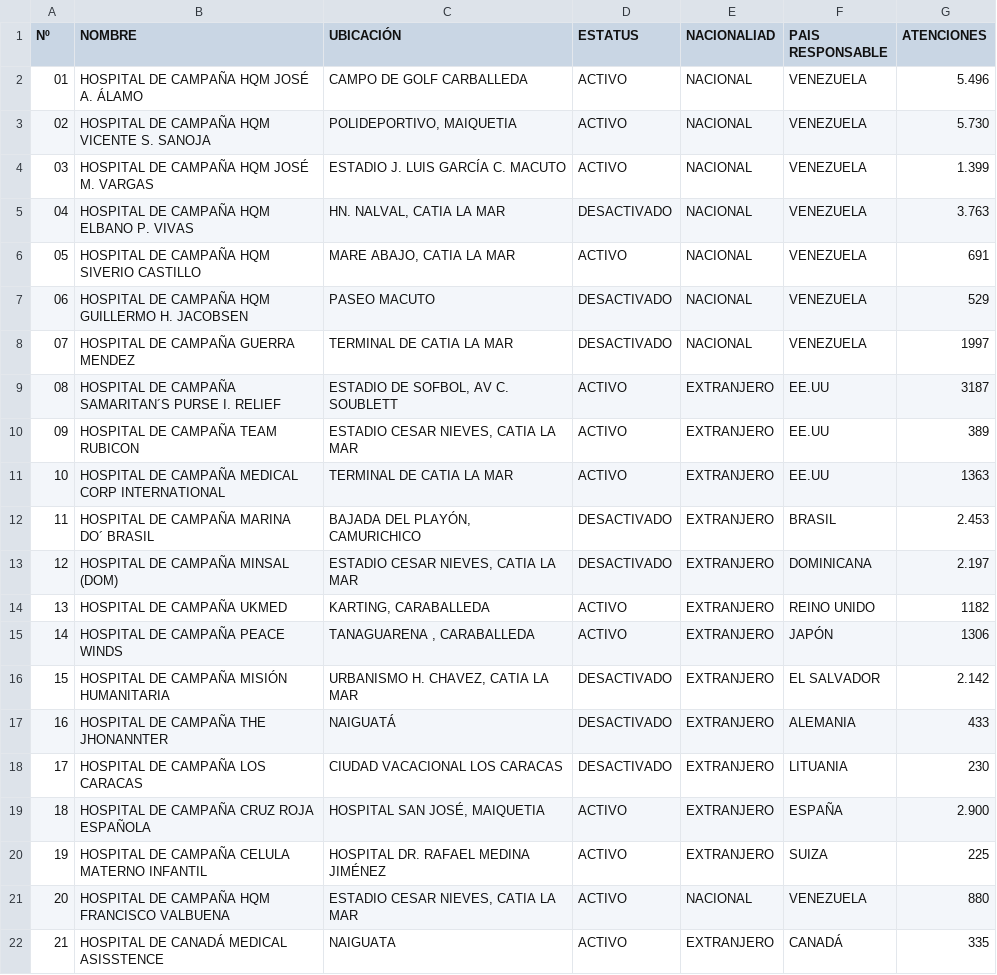
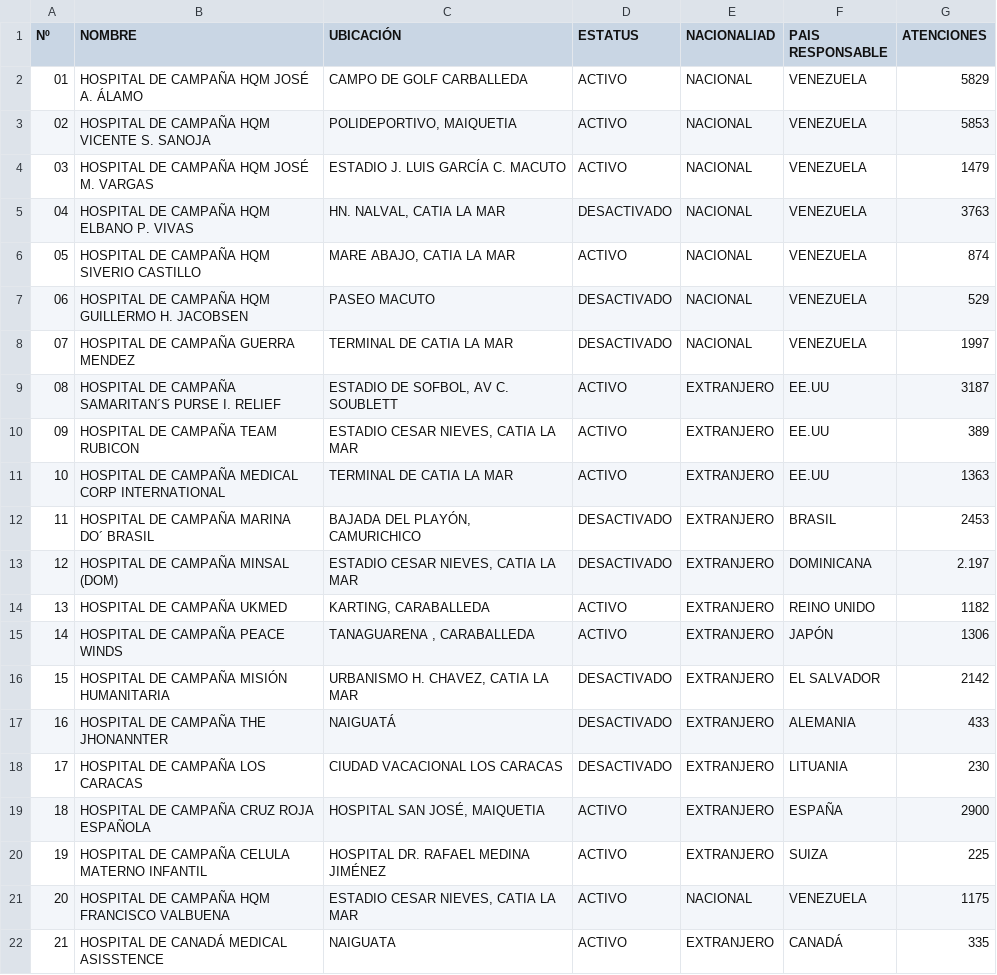
Before and after one commit to s2vivasjimmy-lgtm/mi_sistema, a CSV file: hospitales_de_campaña.csv, drawn as a sheet.

Commit message:
Actualización datos Puesto Comando

```diff
--- a/hospitales_de_campaña.csv
+++ b/hospitales_de_campaña.csv
@@ -1,7 +1,7 @@
 Nº,NOMBRE,UBICACIÓN,ESTATUS,NACIONALIAD,PAIS RESPONSABLE,ATENCIONES
-01,HOSPITAL DE CAMPAÑA HQM JOSÉ  A. ÁLAMO,CAMPO DE GOLF CARBALLEDA,ACTIVO,NACIONAL,VENEZUELA,5.496
-02,HOSPITAL DE CAMPAÑA HQM VICENTE S. SANOJA,"POLIDEPORTIVO,  MAIQUETIA",ACTIVO,NACIONAL,VENEZUELA,5.730
-03,HOSPITAL DE CAMPAÑA HQM JOSÉ M. VARGAS,ESTADIO J. LUIS GARCÍA C. MACUTO,ACTIVO,NACIONAL,VENEZUELA,1.399
-04,HOSPITAL DE CAMPAÑA HQM ELBANO P. VIVAS,"HN. NALVAL, CATIA LA MAR",DESACTIVADO,NACIONAL,VENEZUELA,3.763
-05,HOSPITAL DE CAMPAÑA HQM SIVERIO CASTILLO,"MARE ABAJO, CATIA LA MAR",ACTIVO,NACIONAL,VENEZUELA,691
+01,HOSPITAL DE CAMPAÑA HQM JOSÉ  A. ÁLAMO,CAMPO DE GOLF CARBALLEDA,ACTIVO,NACIONAL,VENEZUELA,5829
+02,HOSPITAL DE CAMPAÑA HQM VICENTE S. SANOJA,"POLIDEPORTIVO,  MAIQUETIA",ACTIVO,NACIONAL,VENEZUELA,5853
+03,HOSPITAL DE CAMPAÑA HQM JOSÉ M. VARGAS,ESTADIO J. LUIS GARCÍA C. MACUTO,ACTIVO,NACIONAL,VENEZUELA,1479
+04,HOSPITAL DE CAMPAÑA HQM ELBANO P. VIVAS,"HN. NALVAL, CATIA LA MAR",DESACTIVADO,NACIONAL,VENEZUELA,3763
+05,HOSPITAL DE CAMPAÑA HQM SIVERIO CASTILLO,"MARE ABAJO, CATIA LA MAR",ACTIVO,NACIONAL,VENEZUELA,874
 06,HOSPITAL DE CAMPAÑA HQM GUILLERMO H. JACOBSEN,PASEO MACUTO,DESACTIVADO,NACIONAL,VENEZUELA,529
@@ -11,3 +11,3 @@ Nº,NOMBRE,UBICACIÓN,ESTATUS,NACIONALIAD,PAIS RESPONSABLE,ATENCIONES
 10,HOSPITAL DE CAMPAÑA MEDICAL CORP INTERNATIONAL,TERMINAL DE CATIA LA MAR,ACTIVO,EXTRANJERO,EE.UU,1363
-11,HOSPITAL DE CAMPAÑA MARINA DO´ BRASIL,"BAJADA DEL PLAYÓN, CAMURICHICO",DESACTIVADO,EXTRANJERO,BRASIL,2.453
+11,HOSPITAL DE CAMPAÑA MARINA DO´ BRASIL,"BAJADA DEL PLAYÓN, CAMURICHICO",DESACTIVADO,EXTRANJERO,BRASIL,2453
 12,HOSPITAL DE CAMPAÑA MINSAL (DOM),"ESTADIO CESAR NIEVES, CATIA LA MAR",DESACTIVADO,EXTRANJERO,DOMINICANA,2.197
@@ -15,8 +15,8 @@ Nº,NOMBRE,UBICACIÓN,ESTATUS,NACIONALIAD,PAIS RESPONSABLE,ATENCIONES
 14,HOSPITAL DE CAMPAÑA PEACE WINDS,"TANAGUARENA , CARABALLEDA",ACTIVO,EXTRANJERO,JAPÓN,1306
-15,HOSPITAL DE CAMPAÑA MISIÓN HUMANITARIA,"URBANISMO H. CHAVEZ, CATIA LA MAR",DESACTIVADO,EXTRANJERO,EL SALVADOR,2.142
+15,HOSPITAL DE CAMPAÑA MISIÓN HUMANITARIA,"URBANISMO H. CHAVEZ, CATIA LA MAR",DESACTIVADO,EXTRANJERO,EL SALVADOR,2142
 16,HOSPITAL DE CAMPAÑA THE JHONANNTER,NAIGUATÁ,DESACTIVADO,EXTRANJERO,ALEMANIA,433
 17,HOSPITAL DE CAMPAÑA LOS CARACAS,CIUDAD VACACIONAL LOS CARACAS,DESACTIVADO,EXTRANJERO,LITUANIA,230
-18,HOSPITAL DE CAMPAÑA CRUZ ROJA ESPAÑOLA,"HOSPITAL SAN JOSÉ,  MAIQUETIA",ACTIVO,EXTRANJERO,ESPAÑA,2.900
+18,HOSPITAL DE CAMPAÑA CRUZ ROJA ESPAÑOLA,"HOSPITAL SAN JOSÉ,  MAIQUETIA",ACTIVO,EXTRANJERO,ESPAÑA,2900
 19,HOSPITAL DE CAMPAÑA CELULA MATERNO INFANTIL,HOSPITAL DR. RAFAEL MEDINA JIMÉNEZ,ACTIVO,EXTRANJERO,SUIZA,225
-20,HOSPITAL DE CAMPAÑA HQM FRANCISCO VALBUENA,"ESTADIO CESAR NIEVES, CATIA LA MAR",ACTIVO,NACIONAL,VENEZUELA,880
+20,HOSPITAL DE CAMPAÑA HQM FRANCISCO VALBUENA,"ESTADIO CESAR NIEVES, CATIA LA MAR",ACTIVO,NACIONAL,VENEZUELA,1175
 21,HOSPITAL DE CANADÁ MEDICAL ASISSTENCE,NAIGUATA,ACTIVO,EXTRANJERO,CANADÁ,335
```
